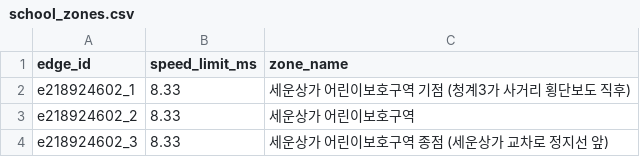
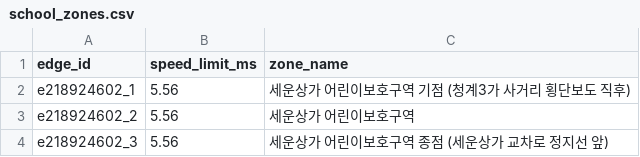
Before and after one commit to TranserZ/Artificial-Intelligence-and-Control-for-Autonomous-Driving, a CSV file: data/road_data/school_zones.csv, drawn as a sheet.

```diff
--- a/data/road_data/school_zones.csv
+++ b/data/road_data/school_zones.csv
@@ -1,4 +1,4 @@
 edge_id,speed_limit_ms,zone_name
-e218924602_1,8.33,세운상가 어린이보호구역 기점 (청계3가 사거리 횡단보도 직후)
-e218924602_2,8.33,세운상가 어린이보호구역
-e218924602_3,8.33,세운상가 어린이보호구역 종점 (세운상가 교차로 정지선 앞)
+e218924602_1,5.56,세운상가 어린이보호구역 기점 (청계3가 사거리 횡단보도 직후)
+e218924602_2,5.56,세운상가 어린이보호구역
+e218924602_3,5.56,세운상가 어린이보호구역 종점 (세운상가 교차로 정지선 앞)
```
Also changed, not shown: 42 other files.
